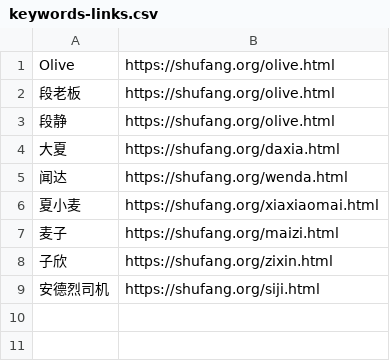
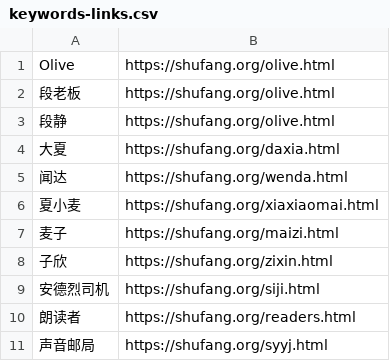
Before and after one commit to shufangOrg/shufang.org, a CSV file: static/csv/keywords-links.csv, drawn as a sheet; the diff names each change by its address in the sheet, - before the commit and + after, or states it on an @@ line.

Commit message:
updated the keywords data

```diff
--- a/static/csv/keywords-links.csv
+++ b/static/csv/keywords-links.csv
+row 10: 朗读者 | https://shufang.org/readers.html
+row 11: 声音邮局 | https://shufang.org/syyj.html
```
